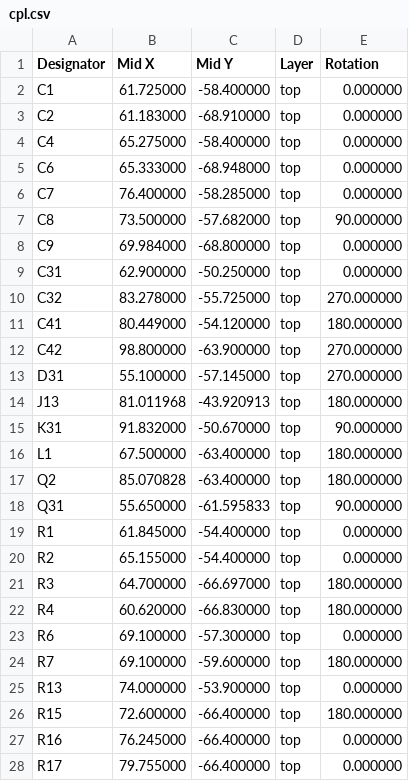
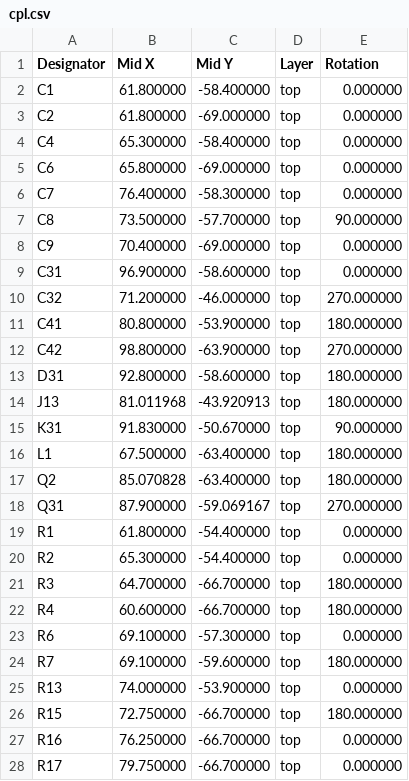
Before and after one commit to n416/katanori, a CSV file: hardware/pcb/katanori61/fab/cpl.csv, drawn as a sheet; only a part is shown; the diff covers the shown part only.

Commit message:
pcb v6.1: 裏のシルクに部品の枠と型番・役割、シャントのケルビン、軸ガイドの輪郭、板の名前と日付、カタノリの顔
・値段の高い 5 つ（U1・U2・K31・U4・U3）と R41・J1・J2・SW2 を角の丸い枠で囲み、型番と役割を 2 行で（gen_pcb.SILK_COST）
・R41 の枠の中にパッドと U3 の 8・10 番、ケルビンの線 2 本（kelvin_tracks() と同じ点）
・AS5600 の軸ガイドの輪郭（case_v6_1.scad の KG_HUB_D・KG_ARM_W・KG_PAD_D と GUIDE_R から）
・右上に Katanori ver6.1n／2026-09-19、その下に Face.cpp の話している顔
・置くのは配線と縫いのビアの後（route.py の back_labels）。配線とビアは変わらない
・J10 の BAT の文字を W → N（AS5600 の枠と当たった）
・ガーバー・BOM・CPL を出し直す（前のコミットの配置替えの分も、ここで初めて反映）

```diff
--- a/hardware/pcb/katanori61/fab/cpl.csv
+++ b/hardware/pcb/katanori61/fab/cpl.csv
@@ -1,23 +1,23 @@
 Designator,Mid X,Mid Y,Layer,Rotation
-C1,61.725000,-58.400000,top,0.000000
-C2,61.183000,-68.910000,top,0.000000
-C4,65.275000,-58.400000,top,0.000000
-C6,65.333000,-68.948000,top,0.000000
-C7,76.400000,-58.285000,top,0.000000
-C8,73.500000,-57.682000,top,90.000000
-C9,69.984000,-68.800000,top,0.000000
-C31,62.900000,-50.250000,top,0.000000
-C32,83.278000,-55.725000,top,270.000000
-C41,80.449000,-54.120000,top,180.000000
+C1,61.800000,-58.400000,top,0.000000
+C2,61.800000,-69.000000,top,0.000000
+C4,65.300000,-58.400000,top,0.000000
+C6,65.800000,-69.000000,top,0.000000
+C7,76.400000,-58.300000,top,0.000000
+C8,73.500000,-57.700000,top,90.000000
+C9,70.400000,-69.000000,top,0.000000
+C31,96.900000,-58.600000,top,0.000000
+C32,71.200000,-46.000000,top,270.000000
+C41,80.800000,-53.900000,top,180.000000
 C42,98.800000,-63.900000,top,270.000000
-D31,55.100000,-57.145000,top,270.000000
+D31,92.800000,-58.600000,top,180.000000
 J13,81.011968,-43.920913,top,180.000000
-K31,91.832000,-50.670000,top,90.000000
+K31,91.830000,-50.670000,top,90.000000
 L1,67.500000,-63.400000,top,180.000000
 Q2,85.070828,-63.400000,top,180.000000
-Q31,55.650000,-61.595833,top,90.000000
-R1,61.845000,-54.400000,top,0.000000
-R2,65.155000,-54.400000,top,0.000000
-R3,64.700000,-66.697000,top,180.000000
-R4,60.620000,-66.830000,top,180.000000
+Q31,87.900000,-59.069167,top,270.000000
+R1,61.800000,-54.400000,top,0.000000
+R2,65.300000,-54.400000,top,0.000000
+R3,64.700000,-66.700000,top,180.000000
+R4,60.600000,-66.700000,top,180.000000
 R6,69.100000,-57.300000,top,0.000000
@@ -25,4 +25,4 @@ R7,69.100000,-59.600000,top,180.000000
 R13,74.000000,-53.900000,top,0.000000
-R15,72.600000,-66.400000,top,180.000000
-R16,76.245000,-66.400000,top,0.000000
-R17,79.755000,-66.400000,top,0.000000
+R15,72.750000,-66.700000,top,180.000000
+R16,76.250000,-66.700000,top,0.000000
+R17,79.750000,-66.700000,top,0.000000
```
Also changed, not shown: 15 edited cells elsewhere in this file, hardware/pcb/katanori61/fab/bom.csv, 19 other files.
